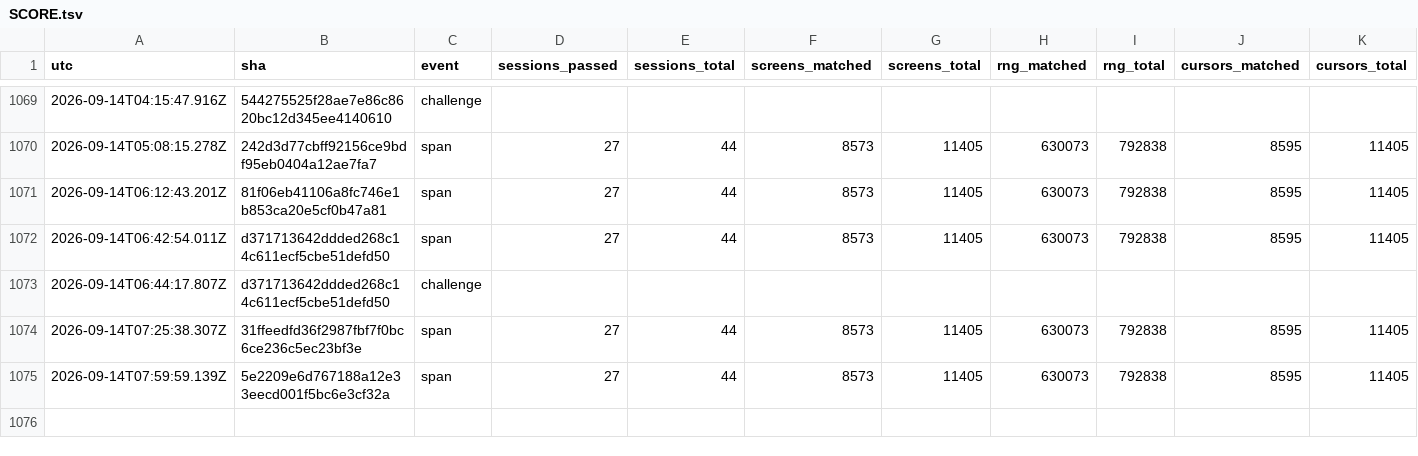
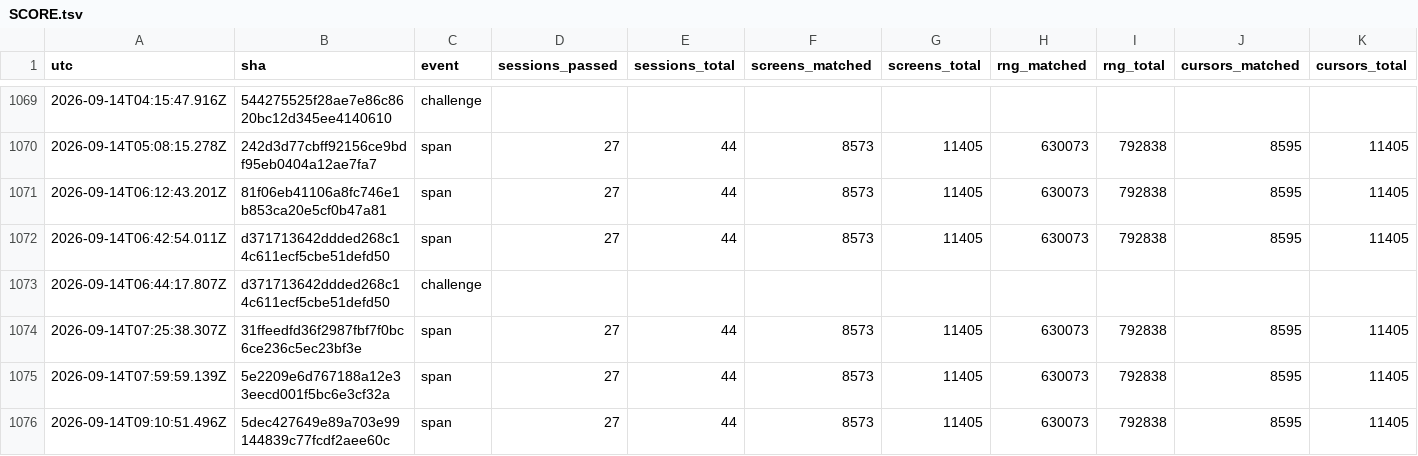
Before and after one commit to vtjeng/teleport-contest, a TSV file: SCORE.tsv, drawn as a sheet; only a part is shown, gaps mark what is left out; rows hold the shown columns only; the diff names each change by its address in the sheet, - before the commit and + after, or states it on an @@ line.

```diff
--- a/SCORE.tsv
+++ b/SCORE.tsv
+row 1076: 2026-09-14T09:10:51.496Z | 5dec427649e89a703e99144839c77fcdf2aee60c | span | 27 | 44 | 8573 | 11405 | 630073 | 792838 | 8595 | 11405
```
Also changed, not shown: 1 other file.
